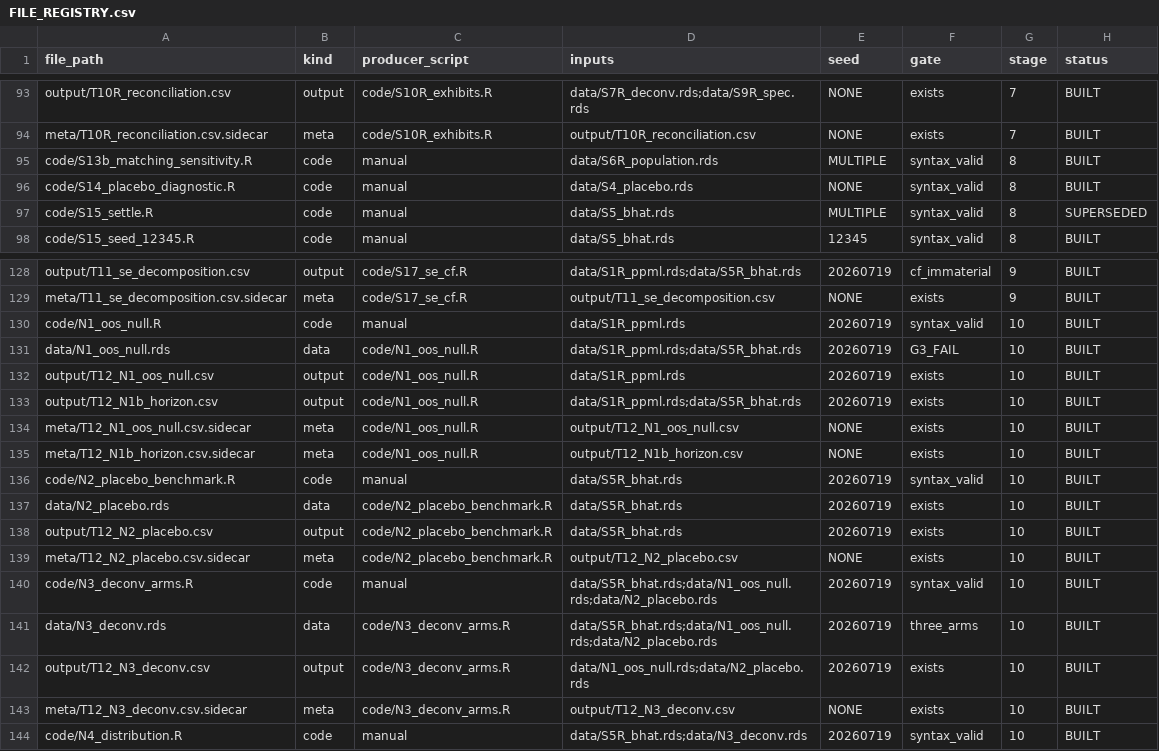
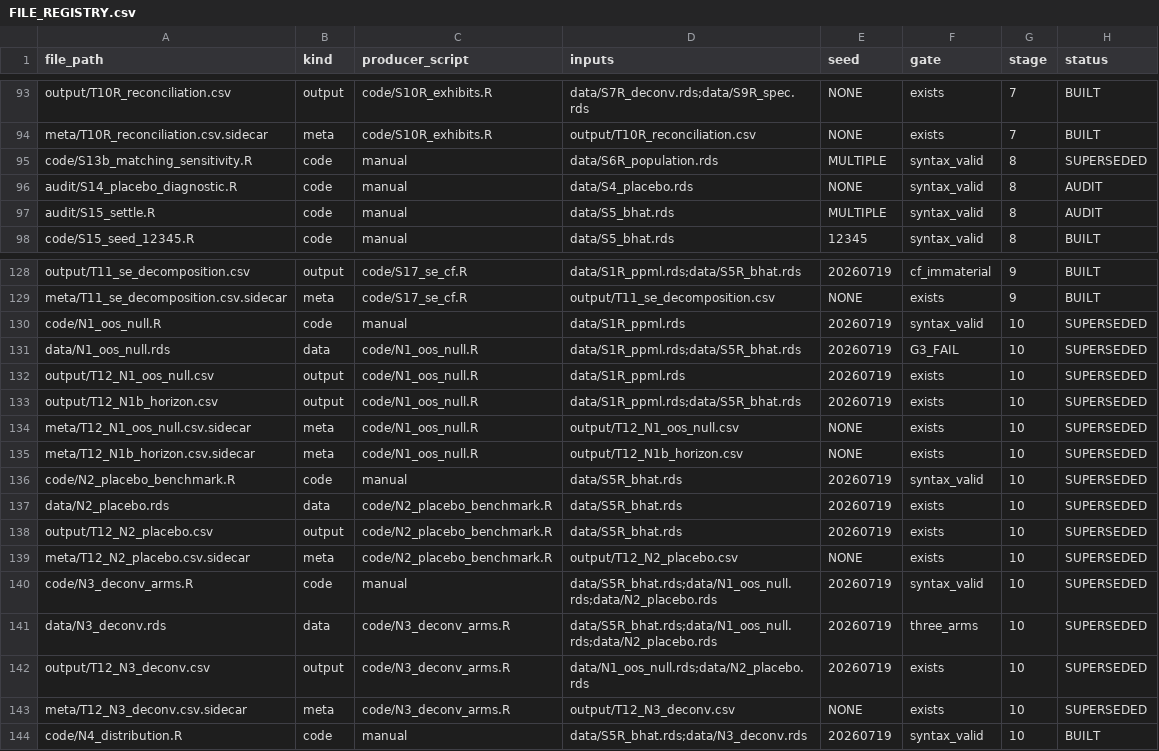
Before and after one commit to SimonBloethner/heterogeneity-rta-effects, a CSV file: REBUILD_V2/meta/FILE_REGISTRY.csv, drawn as a sheet; only a part is shown, gaps mark what is left out; the diff covers the shown part only.

```diff
--- a/REBUILD_V2/meta/FILE_REGISTRY.csv
+++ b/REBUILD_V2/meta/FILE_REGISTRY.csv
@@ -94,5 +94,5 @@ output/T10R_reconciliation.csv,output,code/S10R_exhibits.R,data/S7R_deconv.rds;d
 meta/T10R_reconciliation.csv.sidecar,meta,code/S10R_exhibits.R,output/T10R_reconciliation.csv,NONE,exists,7,BUILT
-code/S13b_matching_sensitivity.R,code,manual,data/S6R_population.rds,MULTIPLE,syntax_valid,8,BUILT
-code/S14_placebo_diagnostic.R,code,manual,data/S4_placebo.rds,NONE,syntax_valid,8,BUILT
-code/S15_settle.R,code,manual,data/S5_bhat.rds,MULTIPLE,syntax_valid,8,SUPERSEDED
+code/S13b_matching_sensitivity.R,code,manual,data/S6R_population.rds,MULTIPLE,syntax_valid,8,SUPERSEDED
+audit/S14_placebo_diagnostic.R,code,manual,data/S4_placebo.rds,NONE,syntax_valid,8,AUDIT
+audit/S15_settle.R,code,manual,data/S5_bhat.rds,MULTIPLE,syntax_valid,8,AUDIT
 code/S15_seed_12345.R,code,manual,data/S5_bhat.rds,12345,syntax_valid,8,BUILT
@@ -129,16 +129,16 @@ output/T11_se_decomposition.csv,output,code/S17_se_cf.R,data/S1R_ppml.rds;data/S
 meta/T11_se_decomposition.csv.sidecar,meta,code/S17_se_cf.R,output/T11_se_decomposition.csv,NONE,exists,9,BUILT
-code/N1_oos_null.R,code,manual,data/S1R_ppml.rds,20260719,syntax_valid,10,BUILT
-data/N1_oos_null.rds,data,code/N1_oos_null.R,data/S1R_ppml.rds;data/S5R_bhat.rds,20260719,G3_FAIL,10,BUILT
-output/T12_N1_oos_null.csv,output,code/N1_oos_null.R,data/S1R_ppml.rds,20260719,exists,10,BUILT
-output/T12_N1b_horizon.csv,output,code/N1_oos_null.R,data/S1R_ppml.rds;data/S5R_bhat.rds,20260719,exists,10,BUILT
-meta/T12_N1_oos_null.csv.sidecar,meta,code/N1_oos_null.R,output/T12_N1_oos_null.csv,NONE,exists,10,BUILT
-meta/T12_N1b_horizon.csv.sidecar,meta,code/N1_oos_null.R,output/T12_N1b_horizon.csv,NONE,exists,10,BUILT
-code/N2_placebo_benchmark.R,code,manual,data/S5R_bhat.rds,20260719,syntax_valid,10,BUILT
-data/N2_placebo.rds,data,code/N2_placebo_benchmark.R,data/S5R_bhat.rds,20260719,exists,10,BUILT
-output/T12_N2_placebo.csv,output,code/N2_placebo_benchmark.R,data/S5R_bhat.rds,20260719,exists,10,BUILT
-meta/T12_N2_placebo.csv.sidecar,meta,code/N2_placebo_benchmark.R,output/T12_N2_placebo.csv,NONE,exists,10,BUILT
-code/N3_deconv_arms.R,code,manual,data/S5R_bhat.rds;data/N1_oos_null.rds;data/N2_placebo.rds,20260719,syntax_valid,10,BUILT
-data/N3_deconv.rds,data,code/N3_deconv_arms.R,data/S5R_bhat.rds;data/N1_oos_null.rds;data/N2_placebo.rds,20260719,three_arms,10,BUILT
-output/T12_N3_deconv.csv,output,code/N3_deconv_arms.R,data/N1_oos_null.rds;data/N2_placebo.rds,20260719,exists,10,BUILT
-meta/T12_N3_deconv.csv.sidecar,meta,code/N3_deconv_arms.R,output/T12_N3_deconv.csv,NONE,exists,10,BUILT
+code/N1_oos_null.R,code,manual,data/S1R_ppml.rds,20260719,syntax_valid,10,SUPERSEDED
+data/N1_oos_null.rds,data,code/N1_oos_null.R,data/S1R_ppml.rds;data/S5R_bhat.rds,20260719,G3_FAIL,10,SUPERSEDED
+output/T12_N1_oos_null.csv,output,code/N1_oos_null.R,data/S1R_ppml.rds,20260719,exists,10,SUPERSEDED
+output/T12_N1b_horizon.csv,output,code/N1_oos_null.R,data/S1R_ppml.rds;data/S5R_bhat.rds,20260719,exists,10,SUPERSEDED
+meta/T12_N1_oos_null.csv.sidecar,meta,code/N1_oos_null.R,output/T12_N1_oos_null.csv,NONE,exists,10,SUPERSEDED
+meta/T12_N1b_horizon.csv.sidecar,meta,code/N1_oos_null.R,output/T12_N1b_horizon.csv,NONE,exists,10,SUPERSEDED
+code/N2_placebo_benchmark.R,code,manual,data/S5R_bhat.rds,20260719,syntax_valid,10,SUPERSEDED
+data/N2_placebo.rds,data,code/N2_placebo_benchmark.R,data/S5R_bhat.rds,20260719,exists,10,SUPERSEDED
+output/T12_N2_placebo.csv,output,code/N2_placebo_benchmark.R,data/S5R_bhat.rds,20260719,exists,10,SUPERSEDED
+meta/T12_N2_placebo.csv.sidecar,meta,code/N2_placebo_benchmark.R,output/T12_N2_placebo.csv,NONE,exists,10,SUPERSEDED
+code/N3_deconv_arms.R,code,manual,data/S5R_bhat.rds;data/N1_oos_null.rds;data/N2_placebo.rds,20260719,syntax_valid,10,SUPERSEDED
+data/N3_deconv.rds,data,code/N3_deconv_arms.R,data/S5R_bhat.rds;data/N1_oos_null.rds;data/N2_placebo.rds,20260719,three_arms,10,SUPERSEDED
+output/T12_N3_deconv.csv,output,code/N3_deconv_arms.R,data/N1_oos_null.rds;data/N2_placebo.rds,20260719,exists,10,SUPERSEDED
+meta/T12_N3_deconv.csv.sidecar,meta,code/N3_deconv_arms.R,output/T12_N3_deconv.csv,NONE,exists,10,SUPERSEDED
 code/N4_distribution.R,code,manual,data/S5R_bhat.rds;data/N3_deconv.rds,20260719,syntax_valid,10,BUILT
```
Also changed, not shown: 4 edited cells elsewhere in this file, 4 other files.
